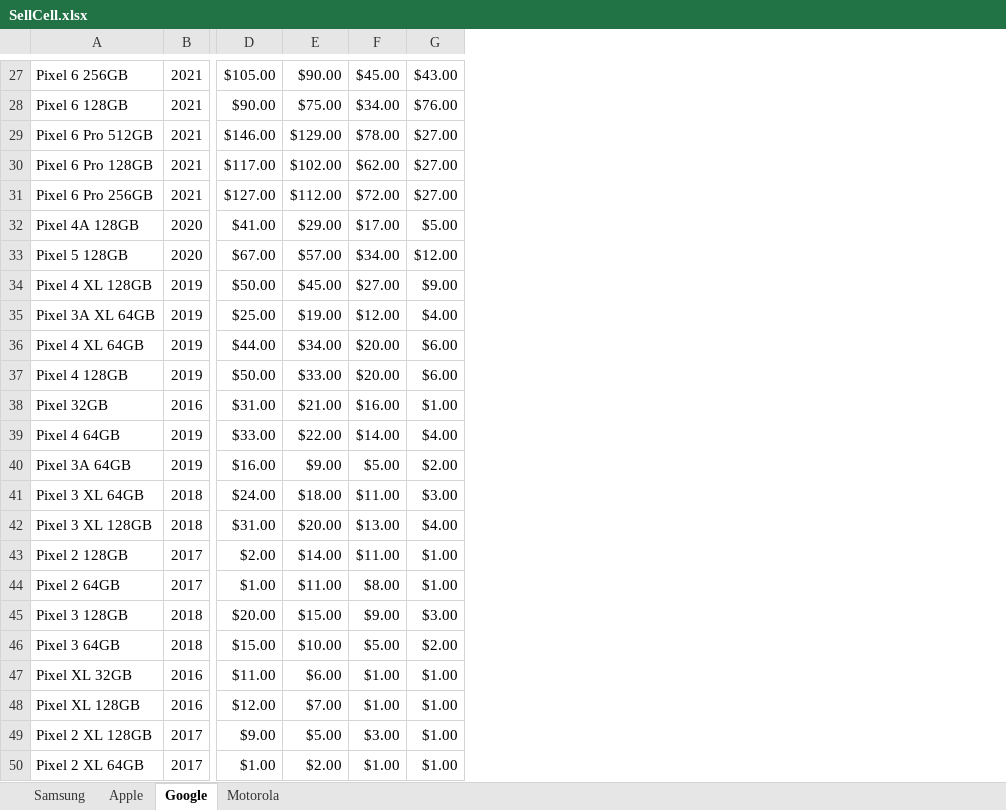
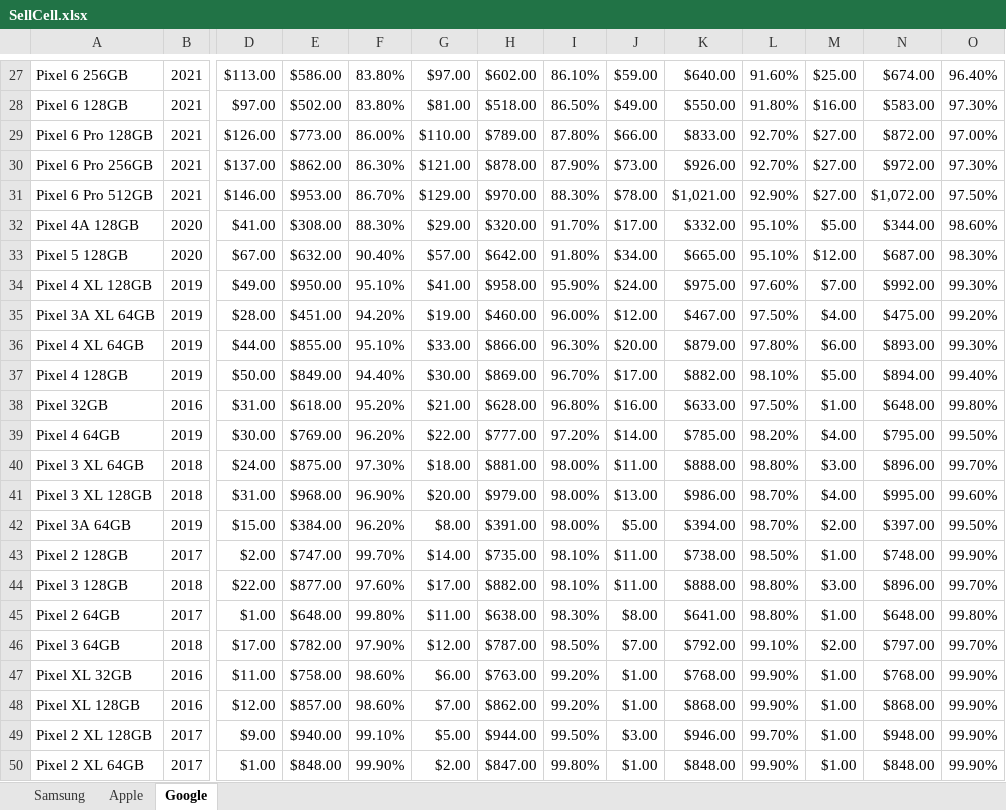
Before and after one commit to payamv3/Mo, an Excel workbook: SellCell.xlsx, sheet Google, drawn as a sheet; only a part is shown, gaps mark what is left out; values as stored, in another font and other column widths than the file's, no borders; removed rows and columns are numbered as before the commit, all else as after; rows hold the shown columns only; the diff covers the shown part only; the diff names each change by its address in the sheet, - before the commit and + after, or states it on an @@ line.

```diff
--- a/SellCell.xlsx (sheet Google)
+++ b/SellCell.xlsx (sheet Google)
-sheet tab: Motorola
+column E, rows 27-28: $586.00 | $502.00; rows 31-41: $953.00 | $308.00 | $632.00 | $950.00 | $451.00 | $855.00 | $849.00 | $618.00 | $769.00 | $875.00 | $968.00; row 43: $747.00; rows 45-50: $648.00 | $782.00 | $758.00 | $857.00 | $940.00 | $848.00
+column F, rows 27-28: 83.80% | 83.80%; rows 31-41: 86.70% | 88.30% | 90.40% | 95.10% | 94.20% | 95.10% | 94.40% | 95.20% | 96.20% | 97.30% | 96.90%; row 43: 99.70%; rows 45-50: 99.80% | 97.90% | 98.60% | 98.60% | 99.10% | 99.90%
+column H, rows 27-28: $602.00 | $518.00; rows 31-41: $970.00 | $320.00 | $642.00 | $958.00 | $460.00 | $866.00 | $869.00 | $628.00 | $777.00 | $881.00 | $979.00; row 43: $735.00; rows 45-50: $638.00 | $787.00 | $763.00 | $862.00 | $944.00 | $847.00
+column I, rows 27-28: 86.10% | 86.50%; rows 31-41: 88.30% | 91.70% | 91.80% | 95.90% | 96.00% | 96.30% | 96.70% | 96.80% | 97.20% | 98.00% | 98.00%; row 43: 98.10%; rows 45-50: 98.30% | 98.50% | 99.20% | 99.20% | 99.50% | 99.80%
+column K, rows 27-28: $640.00 | $550.00; rows 31-41: $1,021.00 | $332.00 | $665.00 | $975.00 | $467.00 | $879.00 | $882.00 | $633.00 | $785.00 | $888.00 | $986.00; row 43: $738.00; rows 45-50: $641.00 | $792.00 | $768.00 | $868.00 | $946.00 | $848.00
+column L, rows 27-28: 91.60% | 91.80%; rows 31-41: 92.90% | 95.10% | 95.10% | 97.60% | 97.50% | 97.80% | 98.10% | 97.50% | 98.20% | 98.80% | 98.70%; row 43: 98.50%; rows 45-50: 98.80% | 99.10% | 99.90% | 99.90% | 99.70% | 99.90%
+column N, rows 27-28: $674.00 | $583.00; rows 31-41: $1,072.00 | $344.00 | $687.00 | $992.00 | $475.00 | $893.00 | $894.00 | $648.00 | $795.00 | $896.00 | $995.00; row 43: $748.00; rows 45-50: $648.00 | $797.00 | $768.00 | $868.00 | $948.00 | $848.00
+column O, rows 27-28: 96.40% | 97.30%; rows 31-41: 97.50% | 98.60% | 98.30% | 99.30% | 99.20% | 99.30% | 99.40% | 99.80% | 99.50% | 99.70% | 99.60%; row 43: 99.90%; rows 45-50: 99.80% | 99.70% | 99.90% | 99.90% | 99.90% | 99.90%
-D27: $105.00
+D27: $113.00
-G27: $90.00
+G27: $97.00
-J27: $45.00
+J27: $59.00
-M27: $43.00
+M27: $25.00
-D28: $90.00
+D28: $97.00
-G28: $75.00
+G28: $81.00
-J28: $34.00
+J28: $49.00
-M28: $76.00
+M28: $16.00
+row 29: Pixel 6 Pro 128GB | 2021 | $126.00 | $773.00 | 86.00% | $110.00 | $789.00 | 87.80% | $66.00 | $833.00 | 92.70% | $27.00 | $872.00 | 97.00%
+row 30: Pixel 6 Pro 256GB | 2021 | $137.00 | $862.00 | 86.30% | $121.00 | $878.00 | 87.90% | $73.00 | $926.00 | 92.70% | $27.00 | $972.00 | 97.30%
-row 30: Pixel 6 Pro 128GB | 2021 | $117.00 | $102.00 | $62.00 | $27.00
-row 31: Pixel 6 Pro 256GB | 2021 | $127.00 | $112.00 | $72.00 | $27.00
-D34: $50.00
+D34: $49.00
-G34: $45.00
+G34: $41.00
-J34: $27.00
+J34: $24.00
-M34: $9.00
+M34: $7.00
-D35: $25.00
+D35: $28.00
-G36: $34.00
+G36: $33.00
-G37: $33.00
+G37: $30.00
-J37: $20.00
+J37: $17.00
-M37: $6.00
+M37: $5.00
-D39: $33.00
+D39: $30.00
-row 40: Pixel 3A 64GB | 2019 | $16.00 | $9.00 | $5.00 | $2.00
+row 42: Pixel 3A 64GB | 2019 | $15.00 | $384.00 | 96.20% | $8.00 | $391.00 | 98.00% | $5.00 | $394.00 | 98.70% | $2.00 | $397.00 | 99.50%
+row 44: Pixel 3 128GB | 2018 | $22.00 | $877.00 | 97.60% | $17.00 | $882.00 | 98.10% | $11.00 | $888.00 | 98.80% | $3.00 | $896.00 | 99.70%
-row 45: Pixel 3 128GB | 2018 | $20.00 | $15.00 | $9.00 | $3.00
-D46: $15.00
+D46: $17.00
-G46: $10.00
+G46: $12.00
-J46: $5.00
+J46: $7.00
```
Also changed, not shown: 6 added rows, 6 removed rows and 71 edited cells elsewhere in this sheet, sheet Apple, sheet Samsung.
